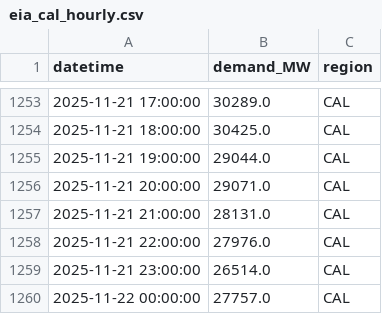
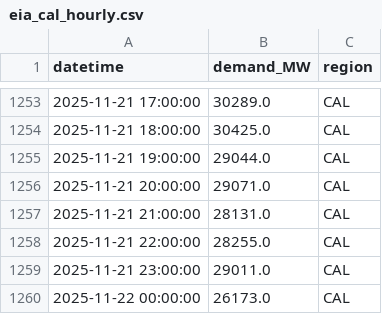
Before and after one commit to N3il-kb/gridcast, a CSV file: cache/eia_cal_hourly.csv, drawn as a sheet; only a part is shown, gaps mark what is left out.

```diff
--- a/cache/eia_cal_hourly.csv
+++ b/cache/eia_cal_hourly.csv
@@ -1257,4 +1257,4 @@ datetime,demand_MW,region
 2025-11-21 21:00:00,28131.0,CAL
-2025-11-21 22:00:00,27976.0,CAL
-2025-11-21 23:00:00,26514.0,CAL
-2025-11-22 00:00:00,27757.0,CAL
+2025-11-21 22:00:00,28255.0,CAL
+2025-11-21 23:00:00,29011.0,CAL
+2025-11-22 00:00:00,26173.0,CAL
```
Also changed, not shown: cache/eia_car_hourly.csv, cache/eia_cent_hourly.csv, 13 other files.
